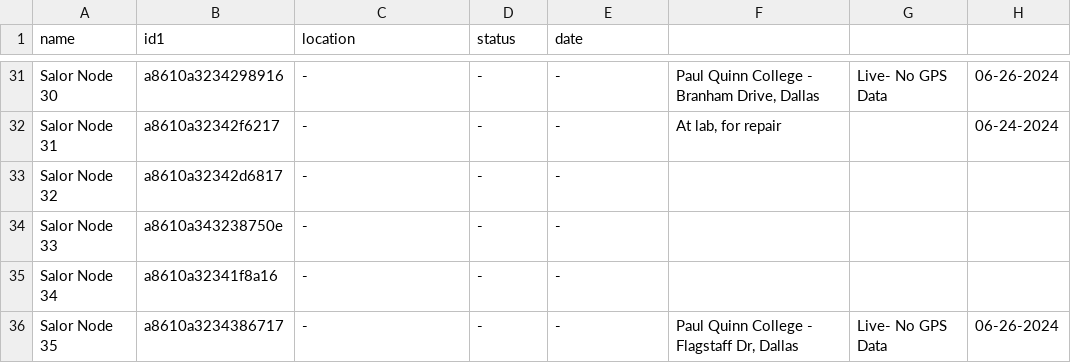
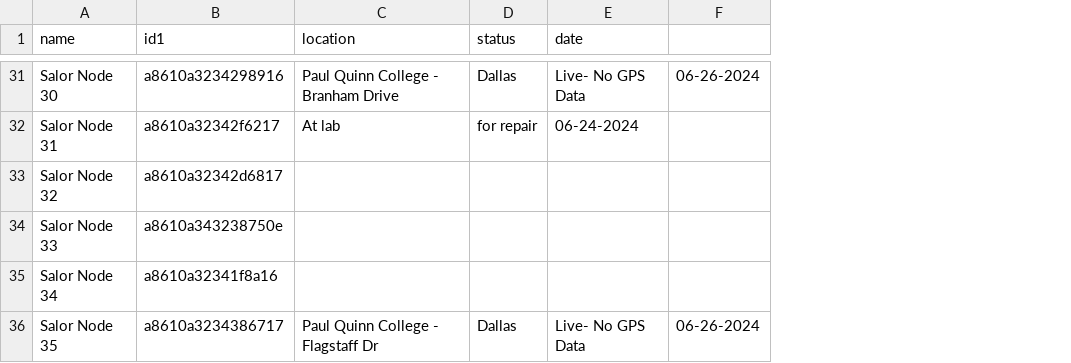
Before and after one commit to mi3nts/sensorDiaries, a CSV file: diaries/salorNodes.csv, drawn as a sheet; only a part is shown, gaps mark what is left out; removed rows and columns are numbered as before the commit, all else as after; the diff covers the shown part only; the diff names each change by its address in the sheet, - before the commit and + after, or states it on an @@ line.

```diff
--- a/diaries/salorNodes.csv
+++ b/diaries/salorNodes.csv
-column F, rows 31-36: Paul Quinn College - Branham Drive, Dallas | At lab, for repair |  |  |  | Paul Quinn College - Flagstaff Dr, Dallas
-column G, rows 31-36: Live- No GPS Data |  |  |  |  | Live- No GPS Data
-C31 (location): -
+C31 (location): Paul Quinn College - Branham Drive
-D31 (status): -
+D31 (status): Dallas
-E31 (date): -
+E31 (date): Live- No GPS Data
-C32 (location): -
+C32 (location): At lab
-D32 (status): -
+D32 (status): for repair
-E32 (date): -
+E32 (date): 06-24-2024
-F32: 06-24-2024
+F32: (empty)
-C33:C35 (location): -
+C33:C35 (location): (empty)
-D33:D35 (status): -
+D33:D35 (status): (empty)
-E33:E35 (date): -
+E33:E35 (date): (empty)
-C36 (location): -
+C36 (location): Paul Quinn College - Flagstaff Dr
-D36 (status): -
+D36 (status): Dallas
-E36 (date): -
+E36 (date): Live- No GPS Data
```
Also changed, not shown: 99 edited cells elsewhere in this file.
